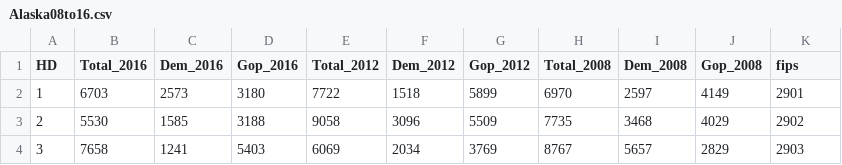
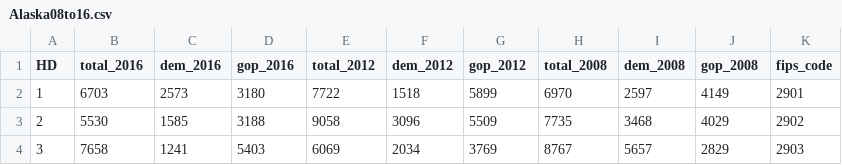
Before and after one commit to tonmcg/US_County_Level_Election_Results_08-20, a CSV file: Alaska08to16.csv, drawn as a sheet; only a part is shown.

Commit message:
Update Alaska08to16.csv

```diff
--- a/Alaska08to16.csv
+++ b/Alaska08to16.csv
@@ -1,2 +1,2 @@
-HD,Total_2016,Dem_2016,Gop_2016,Total_2012,Dem_2012,Gop_2012,Total_2008,Dem_2008,Gop_2008,fips
+HD,total_2016,dem_2016,gop_2016,total_2012,dem_2012,gop_2012,total_2008,dem_2008,gop_2008,fips_code
 1,6703,2573,3180,7722,1518,5899,6970,2597,4149,2901
```
